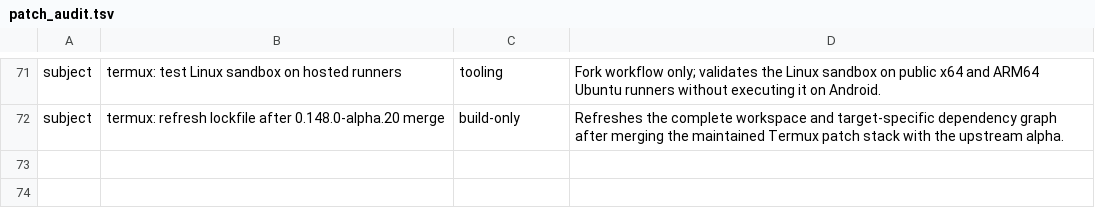
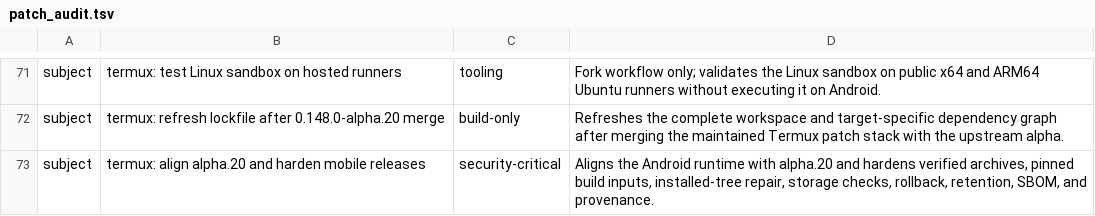
Before and after one commit to Kbediako/codex-termux-pocket, a TSV file: scripts/termux/patch_audit.tsv, drawn as a sheet; only a part is shown, gaps mark what is left out.

```diff
--- a/scripts/termux/patch_audit.tsv
+++ b/scripts/termux/patch_audit.tsv
@@ -72 +72,2 @@ subject	termux: test Linux sandbox on hosted runners	tooling	Fork workflow only;
 subject	termux: refresh lockfile after 0.148.0-alpha.20 merge	build-only	Refreshes the complete workspace and target-specific dependency graph after merging the maintained Termux patch stack with the upstream alpha.
+subject	termux: align alpha.20 and harden mobile releases	security-critical	Aligns the Android runtime with alpha.20 and hardens verified archives, pinned build inputs, installed-tree repair, storage checks, rollback, retention, SBOM, and provenance.
```
Also changed, not shown: 6 other files.
